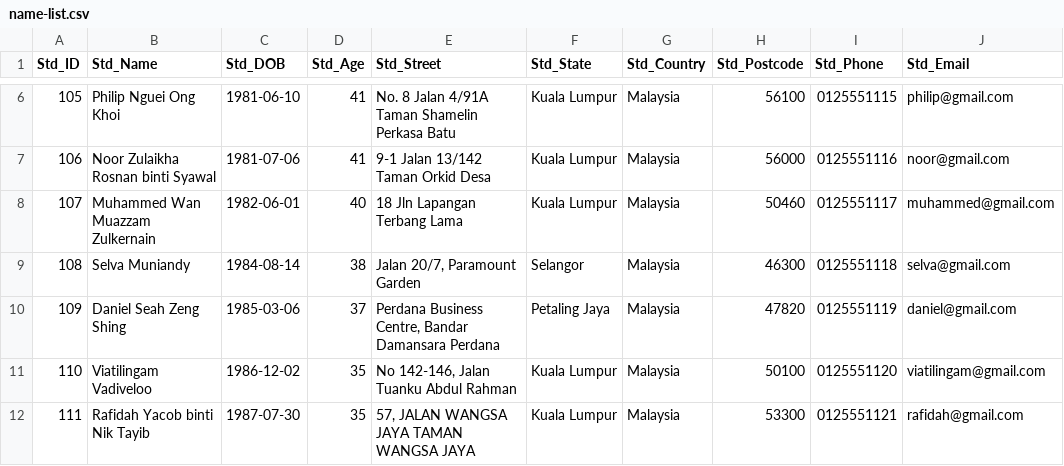
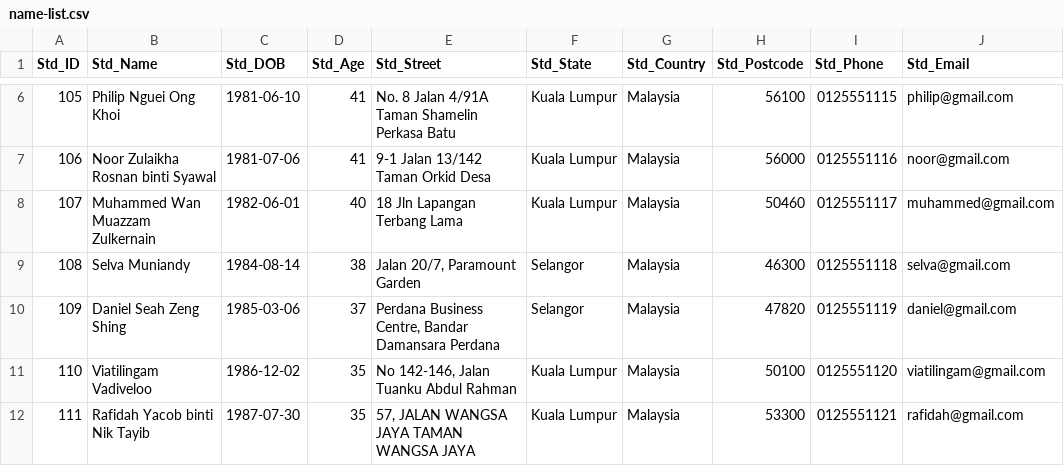
Before and after one commit to amir-yusoff/python-training-miniproject, a CSV file: name-list.csv, drawn as a sheet; only a part is shown, gaps mark what is left out.

Commit message:
Update name-list.csv

```diff
--- a/name-list.csv
+++ b/name-list.csv
@@ -9,3 +9,3 @@ Std_ID,Std_Name,Std_DOB,Std_Age,Std_Street,Std_State,Std_Country,Std_Postcode,St
 108 ,Selva Muniandy,1984-08-14,38,"Jalan 20/7, Paramount Garden",Selangor,Malaysia,46300 ,0125551118,selva@gmail.com
-109 ,Daniel Seah Zeng Shing,1985-03-06,37,"Perdana Business Centre, Bandar Damansara Perdana",Petaling Jaya,Malaysia,47820 ,0125551119,daniel@gmail.com
+109 ,Daniel Seah Zeng Shing,1985-03-06,37,"Perdana Business Centre, Bandar Damansara Perdana",Selangor,Malaysia,47820 ,0125551119,daniel@gmail.com
 110 ,Viatilingam Vadiveloo,1986-12-02,35,"No 142-146, Jalan Tuanku Abdul Rahman",Kuala Lumpur,Malaysia,50100 ,0125551120,viatilingam@gmail.com
```
